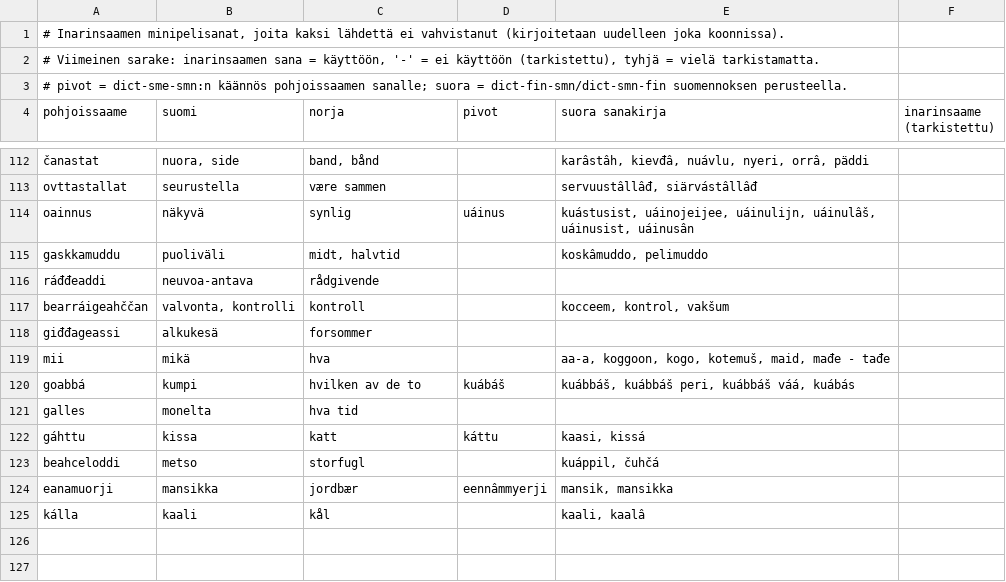
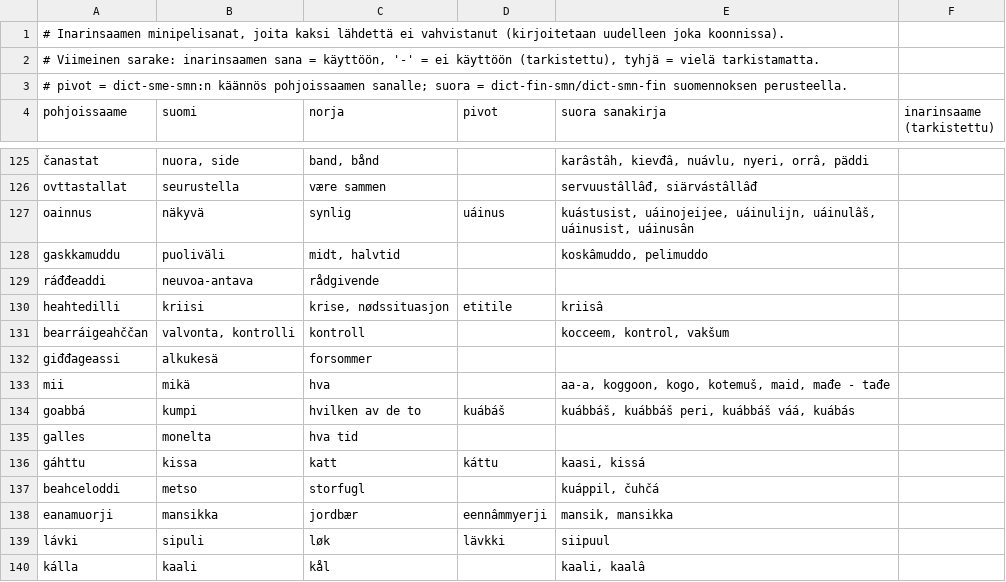
Before and after one commit to sombyduodji/satni-fst, a TSV file: minipeli_smn_tarkistus.tsv, drawn as a sheet; only a part is shown, gaps mark what is left out; the diff covers the shown part only; the diff names each change by its address in the sheet, - before the commit and + after, or states it on an @@ line.

```diff
--- a/minipeli_smn_tarkistus.tsv
+++ b/minipeli_smn_tarkistus.tsv
+row 130: heahtedilli | kriisi | krise, nødssituasjon | etitile | kriisâ
+row 139: lávki | sipuli | løk | lävkki | siipuul
```
Also changed, not shown: 13 added rows elsewhere in this file, sanastot_smn_tarkistus.tsv, 8 other files.
